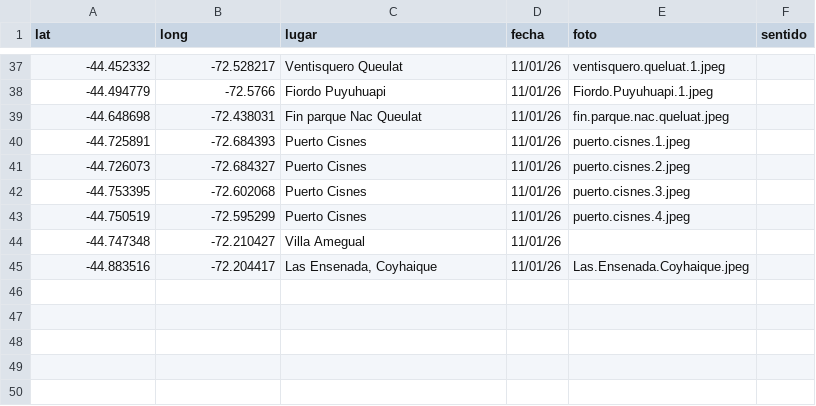
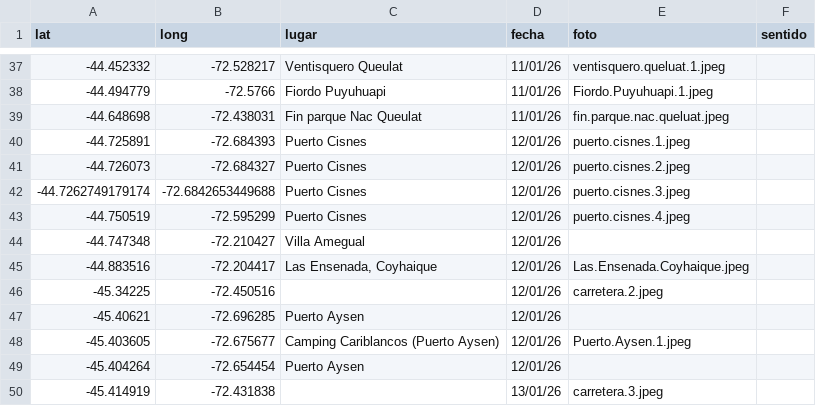
Before and after one commit to dbellomo/mapa, a CSV file: 2026.01.patagonia/recorrido.csv, drawn as a sheet; only a part is shown, gaps mark what is left out.

```diff
--- a/2026.01.patagonia/recorrido.csv
+++ b/2026.01.patagonia/recorrido.csv
@@ -39,7 +39,12 @@ lat,long,lugar,fecha,foto,sentido
 -44.648698,-72.438031,Fin parque Nac Queulat,11/01/26,fin.parque.nac.queluat.jpeg,
--44.725891,-72.684393,Puerto Cisnes,11/01/26,puerto.cisnes.1.jpeg,
--44.726073,-72.684327,Puerto Cisnes,11/01/26,puerto.cisnes.2.jpeg,
--44.753395,-72.602068,Puerto Cisnes,11/01/26,puerto.cisnes.3.jpeg,
--44.750519,-72.595299,Puerto Cisnes,11/01/26,puerto.cisnes.4.jpeg,
--44.747348,-72.210427,Villa Amegual,11/01/26,,
--44.883516,-72.204417,"Las Ensenada, Coyhaique",11/01/26,Las.Ensenada.Coyhaique.jpeg,
+-44.725891,-72.684393,Puerto Cisnes,12/01/26,puerto.cisnes.1.jpeg,
+-44.726073,-72.684327,Puerto Cisnes,12/01/26,puerto.cisnes.2.jpeg,
+-44.7262749179174,-72.6842653449688,Puerto Cisnes,12/01/26,puerto.cisnes.3.jpeg,
+-44.750519,-72.595299,Puerto Cisnes,12/01/26,puerto.cisnes.4.jpeg,
+-44.747348,-72.210427,Villa Amegual,12/01/26,,
+-44.883516,-72.204417,"Las Ensenada, Coyhaique",12/01/26,Las.Ensenada.Coyhaique.jpeg,
+-45.34225,-72.450516,,12/01/26,carretera.2.jpeg,
+-45.40621,-72.696285,Puerto Aysen,12/01/26,,
+-45.403605,-72.675677,Camping Cariblancos (Puerto Aysen),12/01/26,Puerto.Aysen.1.jpeg,
+-45.404264,-72.654454,Puerto Aysen,12/01/26,,
+-45.414919,-72.431838,,13/01/26,carretera.3.jpeg,
```
Also changed, not shown: 3 other files.
